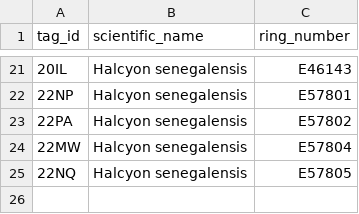
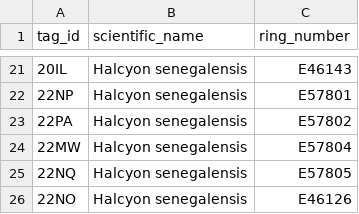
Before and after one commit to Rafnuss/WoodlandKingfisher, a CSV file: data/tags.csv, drawn as a sheet; only a part is shown, gaps mark what is left out.

```diff
--- a/data/tags.csv
+++ b/data/tags.csv
@@ -25 +25,2 @@
 22NQ,Halcyon senegalensis,E57805
+22NO,Halcyon senegalensis,E46126
```
Also changed, not shown: data/observations.csv.
